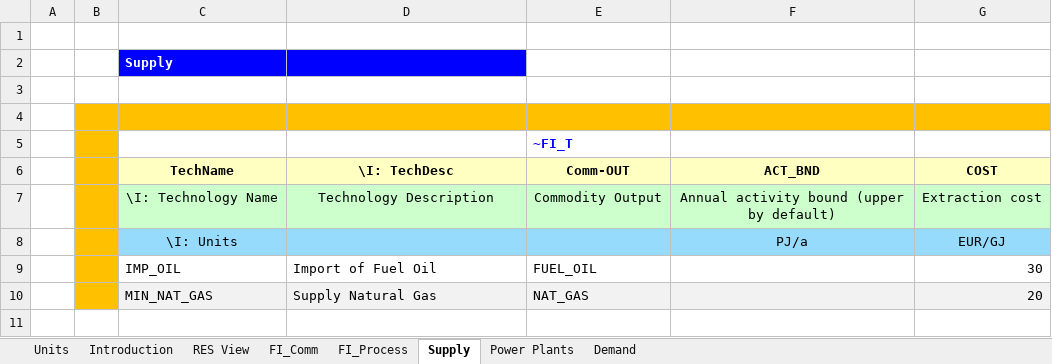
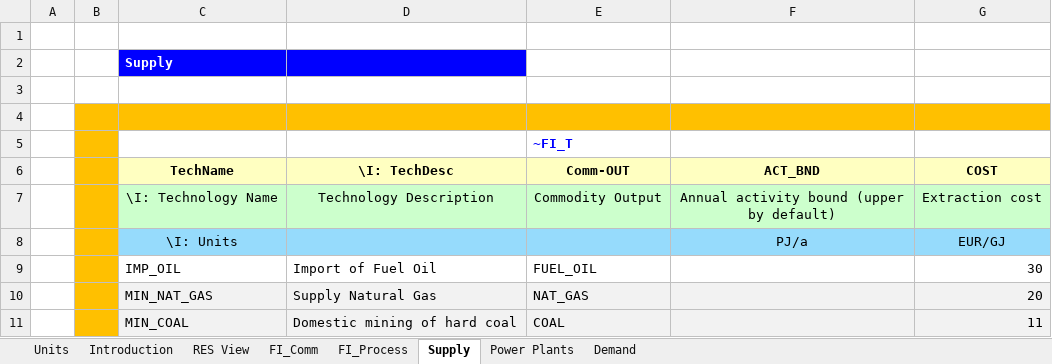
Before and after one commit to ElaKrasnodebska/IERS, an Excel workbook: VT_ELAND_ALL_V01.xlsx, sheet Supply, drawn as a sheet; values as stored, in another font and other column widths than the file's, no borders; the diff names each change by its address in the sheet, - before the commit and + after, or states it on an @@ line.

```diff
--- a/VT_ELAND_ALL_V01.xlsx (sheet Supply)
+++ b/VT_ELAND_ALL_V01.xlsx (sheet Supply)
+row 11:  |  | MIN_COAL | Domestic mining of hard coal | COAL |  | 11
```
Also changed, not shown: sheet FI_Process, sheet Power Plants, sheet FI_Comm, charts or pictures.
